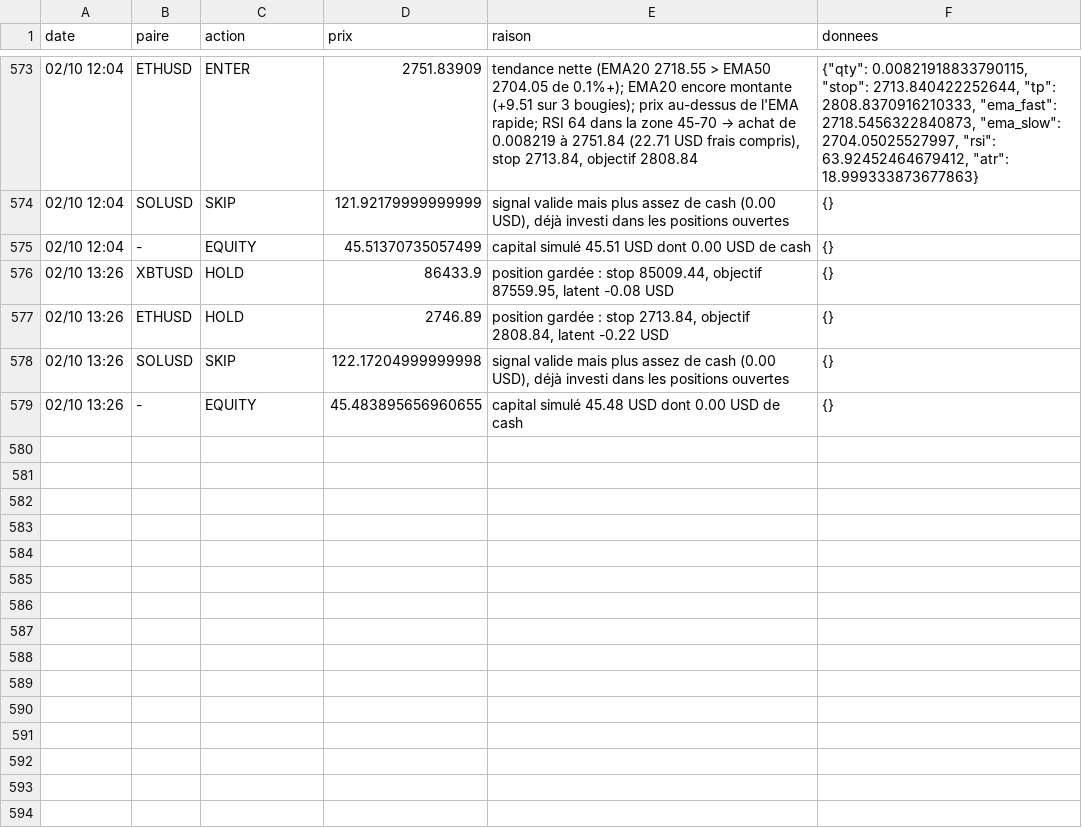
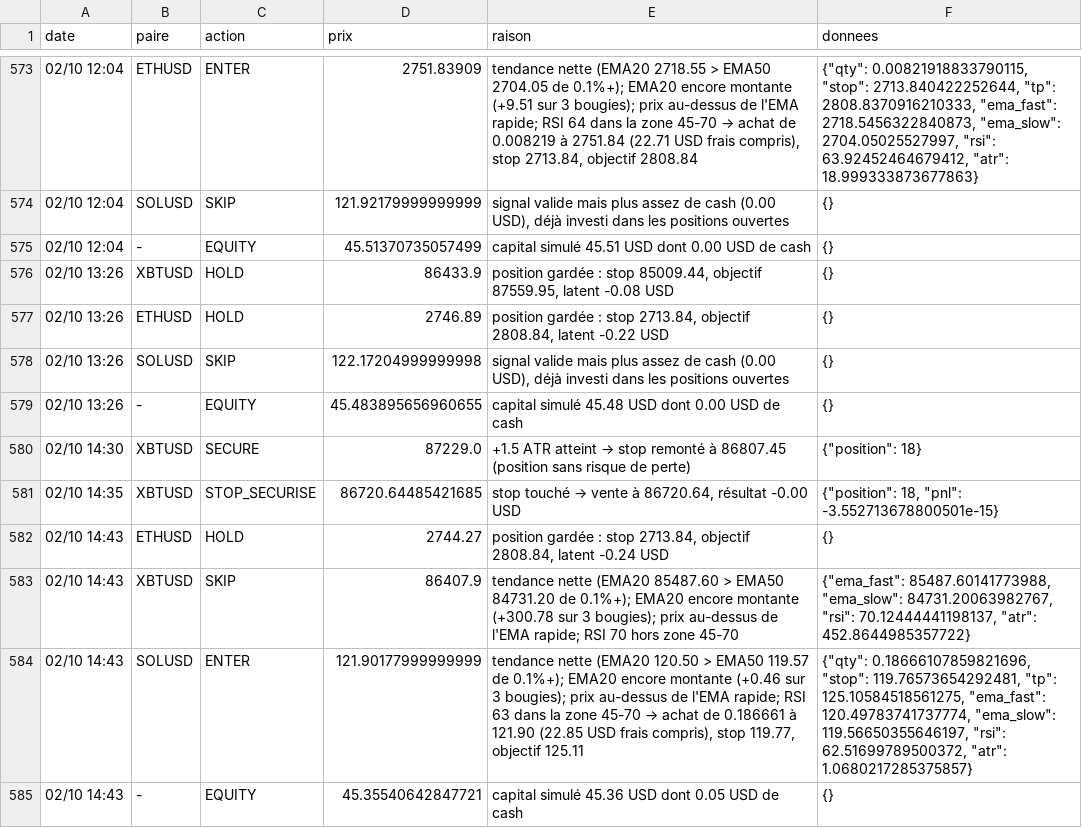
Before and after one commit to nftmooods/Public_App, a CSV file: KrakenPaperBot/data/decisions-prudent.csv, drawn as a sheet; only a part is shown, gaps mark what is left out.

```diff
--- a/KrakenPaperBot/data/decisions-prudent.csv
+++ b/KrakenPaperBot/data/decisions-prudent.csv
@@ -579 +579,7 @@ date,paire,action,prix,raison,donnees
 02/10 13:26,-,EQUITY,45.483895656960655,capital simulé 45.48 USD dont 0.00 USD de cash,{}
+02/10 14:30,XBTUSD,SECURE,87229.0,+1.5 ATR atteint → stop remonté à 86807.45 (position sans risque de perte),"{""position"": 18}"
+02/10 14:35,XBTUSD,STOP_SECURISE,86720.64485421685,"stop touché → vente à 86720.64, résultat -0.00 USD","{""position"": 18, ""pnl"": -3.552713678800501e-15}"
+02/10 14:43,ETHUSD,HOLD,2744.27,"position gardée : stop 2713.84, objectif 2808.84, latent -0.24 USD",{}
+02/10 14:43,XBTUSD,SKIP,86407.9,tendance nette (EMA20 85487.60 > EMA50 84731.20 de 0.1%+); EMA20 encore montante (+300.78 sur 3 bougies); prix au-dessus de l'EMA rapide; RSI 70 hors zone 45-70,"{""ema_fast"": 85487.60141773988, ""ema_slow"": 84731.20063982767, ""rsi"": 70.12444441198137, ""atr"": 452.8644985357722}"
+02/10 14:43,SOLUSD,ENTER,121.90177999999999,"tendance nette (EMA20 120.50 > EMA50 119.57 de 0.1%+); EMA20 encore montante (+0.46 sur 3 bougies); prix au-dessus de l'EMA rapide; RSI 63 dans la zone 45-70 → achat de 0.186661 à 121.90 (22.85 USD frais compris), stop 119.77, objectif 125.11","{""qty"": 0.18666107859821696, ""stop"": 119.76573654292481, ""tp"": 125.10584518561275, ""ema_fast"": 120.49783741737774, ""ema_slow"": 119.56650355646197, ""rsi"": 62.51699789500372, ""atr"": 1.0680217285375857}"
+02/10 14:43,-,EQUITY,45.35540642847721,capital simulé 45.36 USD dont 0.05 USD de cash,{}
```
Also changed, not shown: KrakenPaperBot/data/decisions-accumulation.csv, KrakenPaperBot/data/decisions-agressif.csv, 6 other files.
